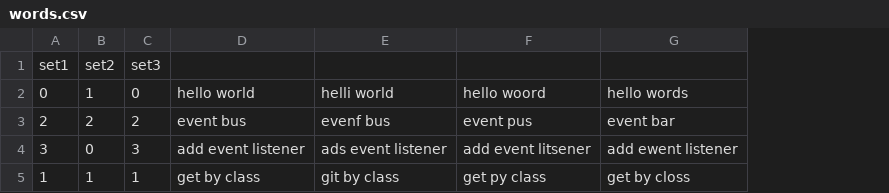
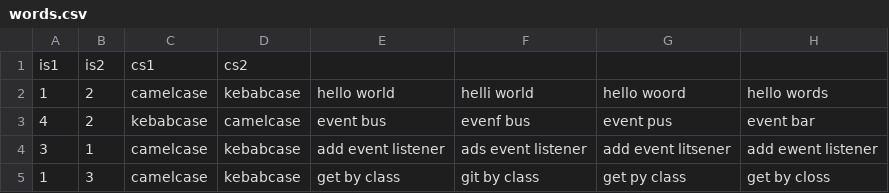
Before and after one commit to abuafi/EaE-Ian-Andrea, a CSV file: Ex2/web_app/public/words.csv, drawn as a sheet; removed rows and columns are numbered as before the commit, all else as after; the diff names each change by its address in the sheet, - before the commit and + after, or states it on an @@ line.

```diff
--- a/Ex2/web_app/public/words.csv
+++ b/Ex2/web_app/public/words.csv
-column B, rows 2-5: 1 | 2 | 0 | 1
+column C, rows 2-5: camelcase | kebabcase | camelcase | camelcase
+column D, rows 2-5: kebabcase | camelcase | kebabcase | kebabcase
-row 1: set1 | set2 | set3
+row 1: is1 | is2 | cs1 | cs2
-A2: 0
+A2: 1
-B2: 0
+B2: 2
-A3: 2
+A3: 4
-B4: 3
+B4: 1
-B5: 1
+B5: 3
```
Also changed, not shown: 3 other files.
